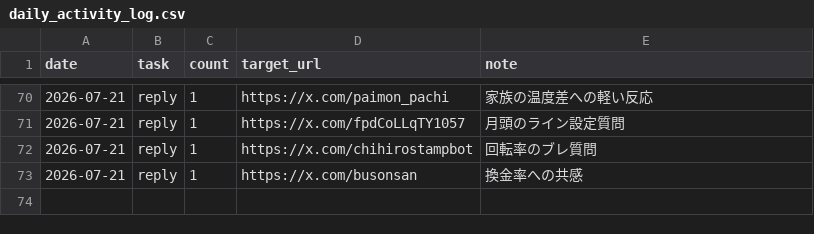
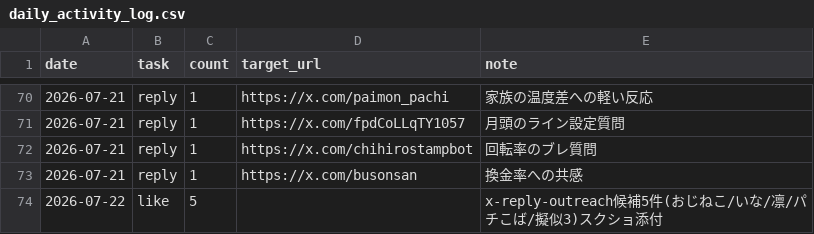
Before and after one commit to komatsu-dev-jp/-x-content-ops, a CSV file: data/daily_activity_log.csv, drawn as a sheet; only a part is shown, gaps mark what is left out.

```diff
--- a/data/daily_activity_log.csv
+++ b/data/daily_activity_log.csv
@@ -73 +73,2 @@ date,task,count,target_url,note
 2026-07-21,reply,1,https://x.com/busonsan,換金率への共感
+2026-07-22,like,5,,x-reply-outreach候補5件(おじねこ/いな/凛/パチこば/擬似3)スクショ添付
```
